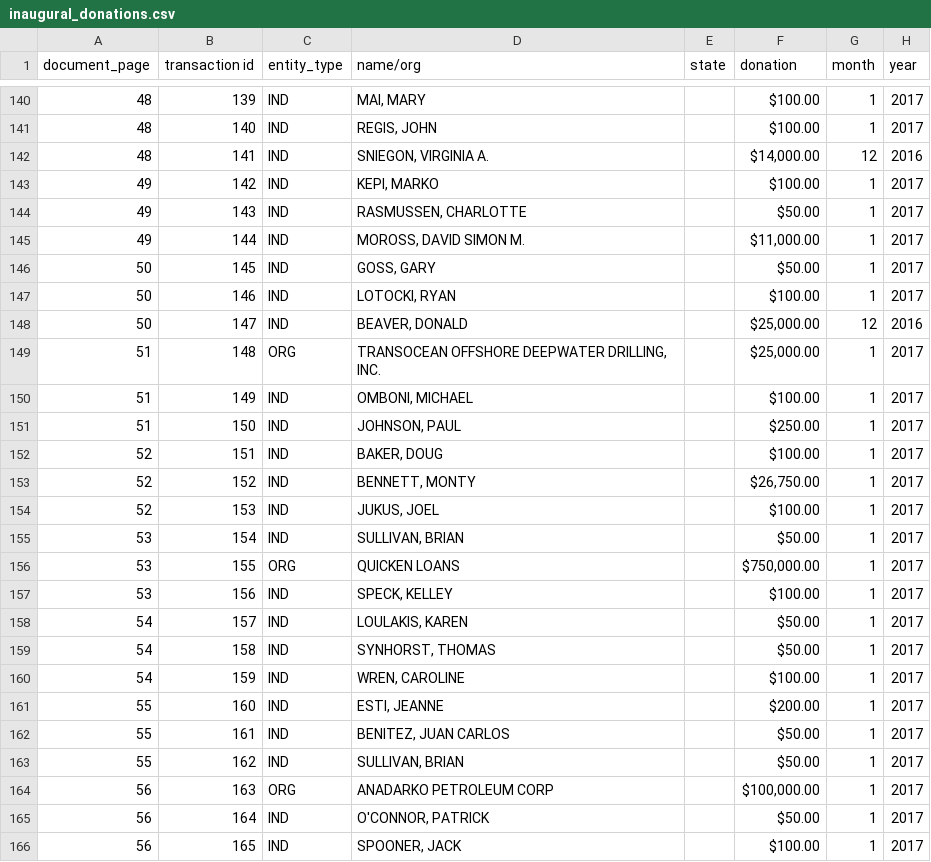
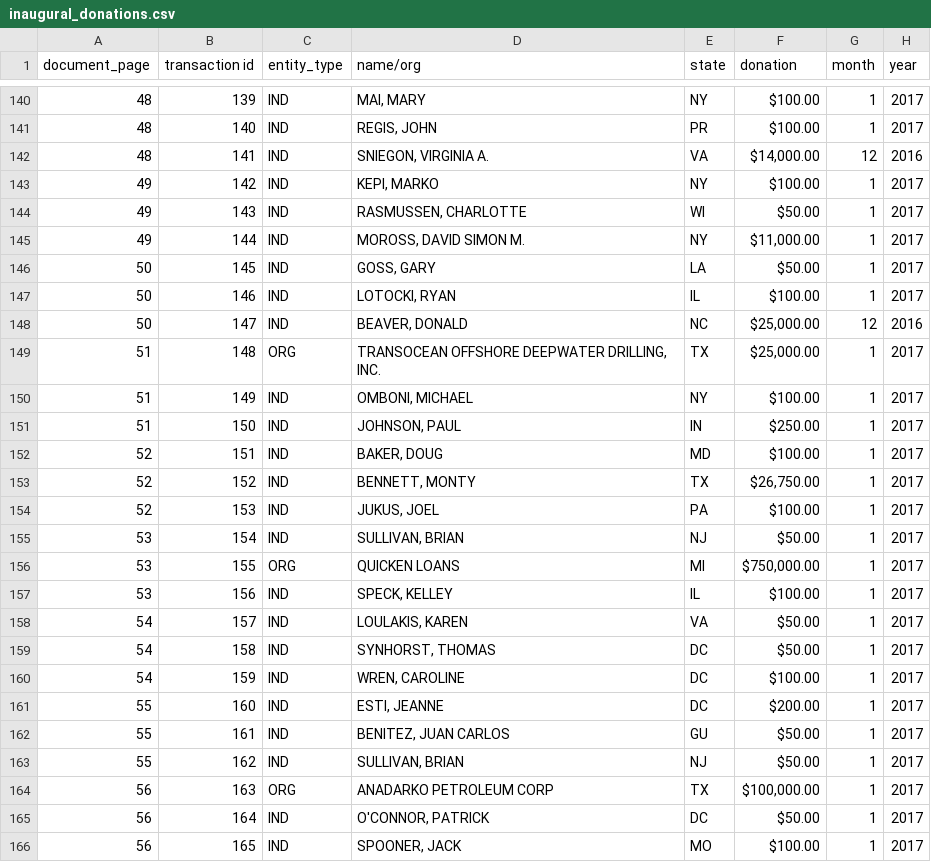
Before and after one commit to washingtonpost/data-inaugural-committee, a CSV file: inaugural_donations.csv, drawn as a sheet; only a part is shown, gaps mark what is left out; the diff covers the shown part only.

```diff
--- a/inaugural_donations.csv
+++ b/inaugural_donations.csv
@@ -140,27 +140,27 @@ document_page,transaction id,entity_type,name/org,state,donation,month,year
-48,139,IND,"MAI, MARY",,$100.00,1,2017
-48,140,IND,"REGIS, JOHN",,$100.00,1,2017
-48,141,IND,"SNIEGON, VIRGINIA A.",,"$14,000.00",12,2016
-49,142,IND,"KEPI, MARKO",,$100.00,1,2017
-49,143,IND,"RASMUSSEN, CHARLOTTE",,$50.00,1,2017
-49,144,IND,"MOROSS, DAVID SIMON M.",,"$11,000.00",1,2017
-50,145,IND,"GOSS, GARY",,$50.00,1,2017
-50,146,IND,"LOTOCKI, RYAN",,$100.00,1,2017
-50,147,IND,"BEAVER, DONALD",,"$25,000.00",12,2016
-51,148,ORG,"TRANSOCEAN OFFSHORE DEEPWATER DRILLING, INC.",,"$25,000.00",1,2017
-51,149,IND,"OMBONI, MICHAEL",,$100.00,1,2017
-51,150,IND,"JOHNSON, PAUL",,$250.00,1,2017
-52,151,IND,"BAKER, DOUG",,$100.00,1,2017
-52,152,IND,"BENNETT, MONTY",,"$26,750.00",1,2017
-52,153,IND,"JUKUS, JOEL",,$100.00,1,2017
-53,154,IND,"SULLIVAN, BRIAN",,$50.00,1,2017
-53,155,ORG,QUICKEN LOANS,,"$750,000.00",1,2017
-53,156,IND,"SPECK, KELLEY",,$100.00,1,2017
-54,157,IND,"LOULAKIS, KAREN",,$50.00,1,2017
-54,158,IND,"SYNHORST, THOMAS",,$50.00,1,2017
-54,159,IND,"WREN, CAROLINE",,$100.00,1,2017
-55,160,IND,"ESTI, JEANNE",,$200.00,1,2017
-55,161,IND,"BENITEZ, JUAN CARLOS",,$50.00,1,2017
-55,162,IND,"SULLIVAN, BRIAN",,$50.00,1,2017
-56,163,ORG,ANADARKO PETROLEUM CORP,,"$100,000.00",1,2017
-56,164,IND,"O'CONNOR, PATRICK",,$50.00,1,2017
-56,165,IND,"SPOONER, JACK",,$100.00,1,2017
+48,139,IND,"MAI, MARY",NY,$100.00,1,2017
+48,140,IND,"REGIS, JOHN",PR,$100.00,1,2017
+48,141,IND,"SNIEGON, VIRGINIA A.",VA,"$14,000.00",12,2016
+49,142,IND,"KEPI, MARKO",NY,$100.00,1,2017
+49,143,IND,"RASMUSSEN, CHARLOTTE",WI,$50.00,1,2017
+49,144,IND,"MOROSS, DAVID SIMON M.",NY,"$11,000.00",1,2017
+50,145,IND,"GOSS, GARY",LA,$50.00,1,2017
+50,146,IND,"LOTOCKI, RYAN",IL,$100.00,1,2017
+50,147,IND,"BEAVER, DONALD",NC,"$25,000.00",12,2016
+51,148,ORG,"TRANSOCEAN OFFSHORE DEEPWATER DRILLING, INC.",TX,"$25,000.00",1,2017
+51,149,IND,"OMBONI, MICHAEL",NY,$100.00,1,2017
+51,150,IND,"JOHNSON, PAUL",IN,$250.00,1,2017
+52,151,IND,"BAKER, DOUG",MD,$100.00,1,2017
+52,152,IND,"BENNETT, MONTY",TX,"$26,750.00",1,2017
+52,153,IND,"JUKUS, JOEL",PA,$100.00,1,2017
+53,154,IND,"SULLIVAN, BRIAN",NJ,$50.00,1,2017
+53,155,ORG,QUICKEN LOANS,MI,"$750,000.00",1,2017
+53,156,IND,"SPECK, KELLEY",IL,$100.00,1,2017
+54,157,IND,"LOULAKIS, KAREN",VA,$50.00,1,2017
+54,158,IND,"SYNHORST, THOMAS",DC,$50.00,1,2017
+54,159,IND,"WREN, CAROLINE",DC,$100.00,1,2017
+55,160,IND,"ESTI, JEANNE",DC,$200.00,1,2017
+55,161,IND,"BENITEZ, JUAN CARLOS",GU,$50.00,1,2017
+55,162,IND,"SULLIVAN, BRIAN",NJ,$50.00,1,2017
+56,163,ORG,ANADARKO PETROLEUM CORP,TX,"$100,000.00",1,2017
+56,164,IND,"O'CONNOR, PATRICK",DC,$50.00,1,2017
+56,165,IND,"SPOONER, JACK",MO,$100.00,1,2017
```
Also changed, not shown: 76 edited cells elsewhere in this file.
